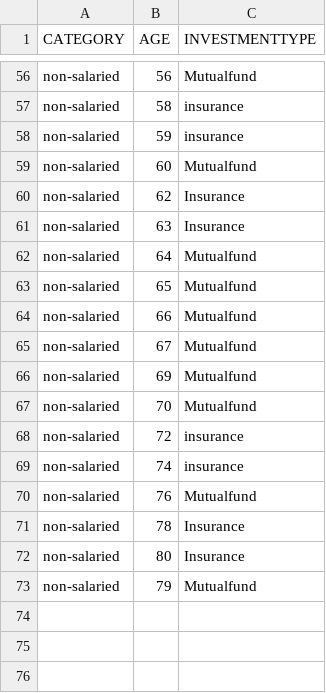
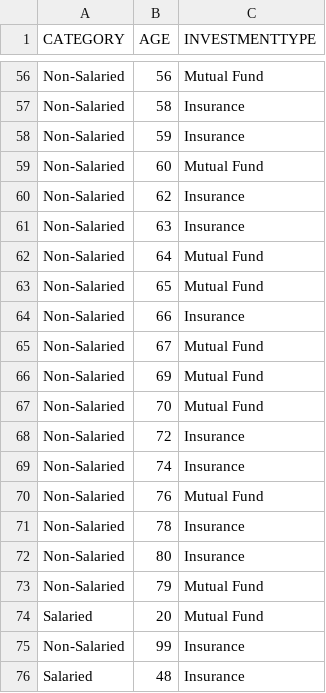
Before and after one commit to vaks900/Taxchain, a CSV file: TaxChainPrediction/customer_investment.csv, drawn as a sheet; only a part is shown, gaps mark what is left out; the diff covers the shown part only; the diff names each change by its address in the sheet, - before the commit and + after, or states it on an @@ line.

```diff
--- a/TaxChainPrediction/customer_investment.csv
+++ b/TaxChainPrediction/customer_investment.csv
-A56:A73 (CATEGORY): non-salaried
+A56:A73 (CATEGORY): Non-Salaried
-C56 (INVESTMENTTYPE): Mutualfund
+C56 (INVESTMENTTYPE): Mutual Fund
-C57:C58 (INVESTMENTTYPE): insurance
+C57:C58 (INVESTMENTTYPE): Insurance
-C59 (INVESTMENTTYPE): Mutualfund
+C59 (INVESTMENTTYPE): Mutual Fund
-C62:C63 (INVESTMENTTYPE): Mutualfund
+C62:C63 (INVESTMENTTYPE): Mutual Fund
-C64 (INVESTMENTTYPE): Mutualfund
+C64 (INVESTMENTTYPE): Insurance
-C65:C67 (INVESTMENTTYPE): Mutualfund
+C65:C67 (INVESTMENTTYPE): Mutual Fund
-C68:C69 (INVESTMENTTYPE): insurance
+C68:C69 (INVESTMENTTYPE): Insurance
-C70 (INVESTMENTTYPE): Mutualfund
+C70 (INVESTMENTTYPE): Mutual Fund
-C73 (INVESTMENTTYPE): Mutualfund
+C73 (INVESTMENTTYPE): Mutual Fund
+row 74: Salaried | 20 | Mutual Fund
+row 75: Non-Salaried | 99 | Insurance
+row 76: Salaried | 48 | Insurance
```
Also changed, not shown: 96 edited cells elsewhere in this file, 26 other files.
